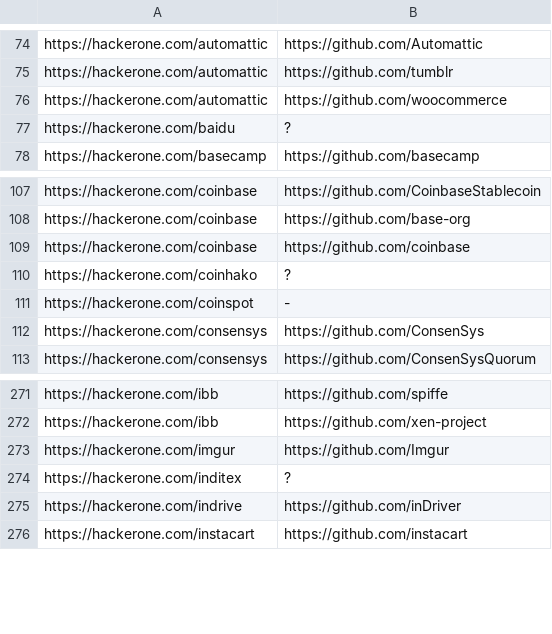
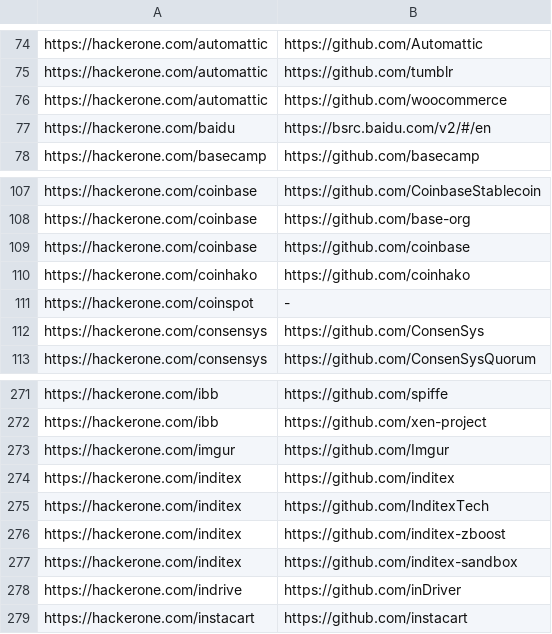
Before and after one commit to nikitastupin/orgs-data, a TSV file: orgs-data/hackerone.tsv, drawn as a sheet; only a part is shown, gaps mark what is left out.

Commit message:
Update hackerone.tsv

```diff
--- a/orgs-data/hackerone.tsv
+++ b/orgs-data/hackerone.tsv
@@ -76,3 +76,3 @@ https://hackerone.com/automattic	https://github.com/tumblr
 https://hackerone.com/automattic	https://github.com/woocommerce
-https://hackerone.com/baidu	?
+https://hackerone.com/baidu	https://bsrc.baidu.com/v2/#/en
 https://hackerone.com/basecamp	https://github.com/basecamp
@@ -109,3 +109,3 @@ https://hackerone.com/coinbase	https://github.com/base-org
 https://hackerone.com/coinbase	https://github.com/coinbase
-https://hackerone.com/coinhako	?
+https://hackerone.com/coinhako	https://github.com/coinhako
 https://hackerone.com/coinspot	-
@@ -273,3 +273,6 @@ https://hackerone.com/ibb	https://github.com/xen-project
 https://hackerone.com/imgur	https://github.com/Imgur
-https://hackerone.com/inditex	?
+https://hackerone.com/inditex	https://github.com/inditex
+https://hackerone.com/inditex	https://github.com/InditexTech
+https://hackerone.com/inditex	https://github.com/inditex-zboost
+https://hackerone.com/inditex	https://github.com/inditex-sandbox
 https://hackerone.com/indrive	https://github.com/inDriver
```
